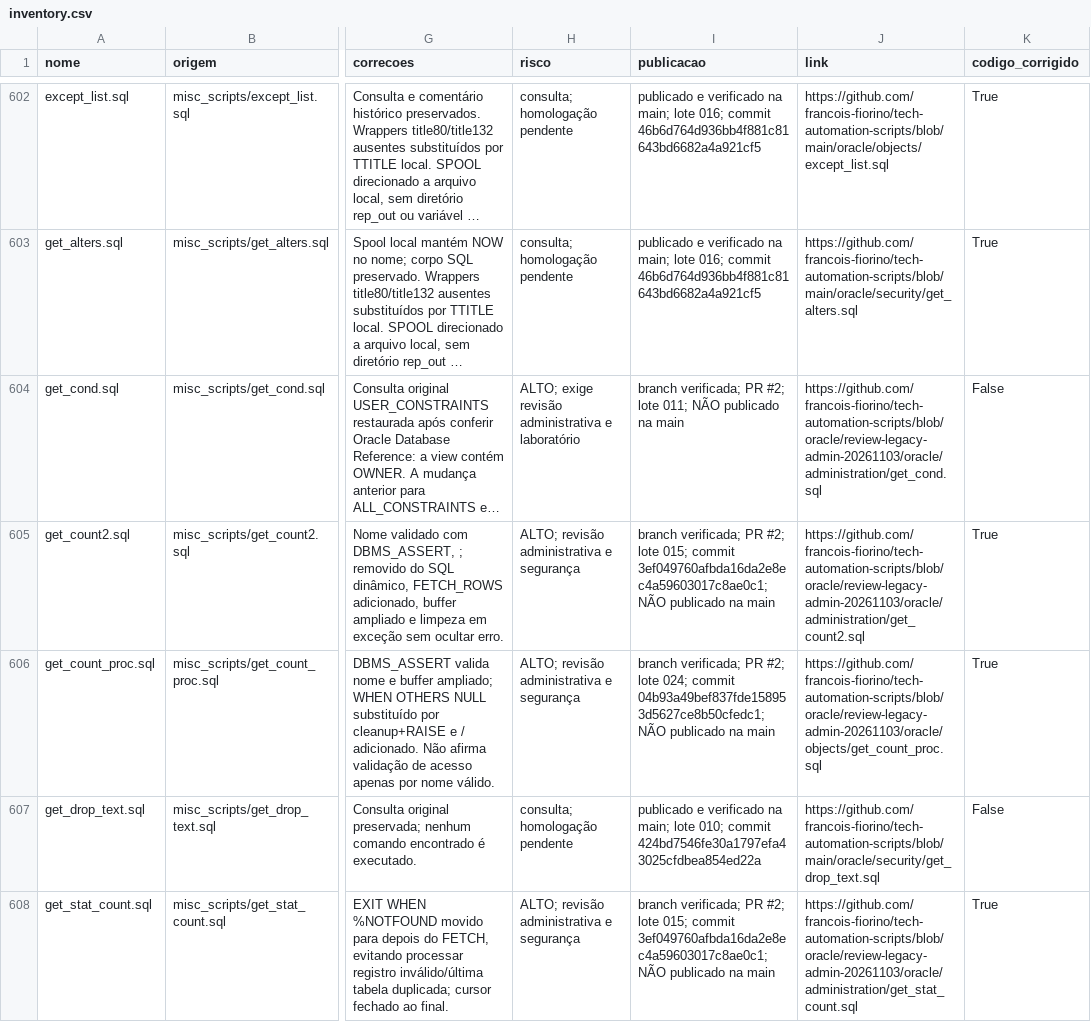
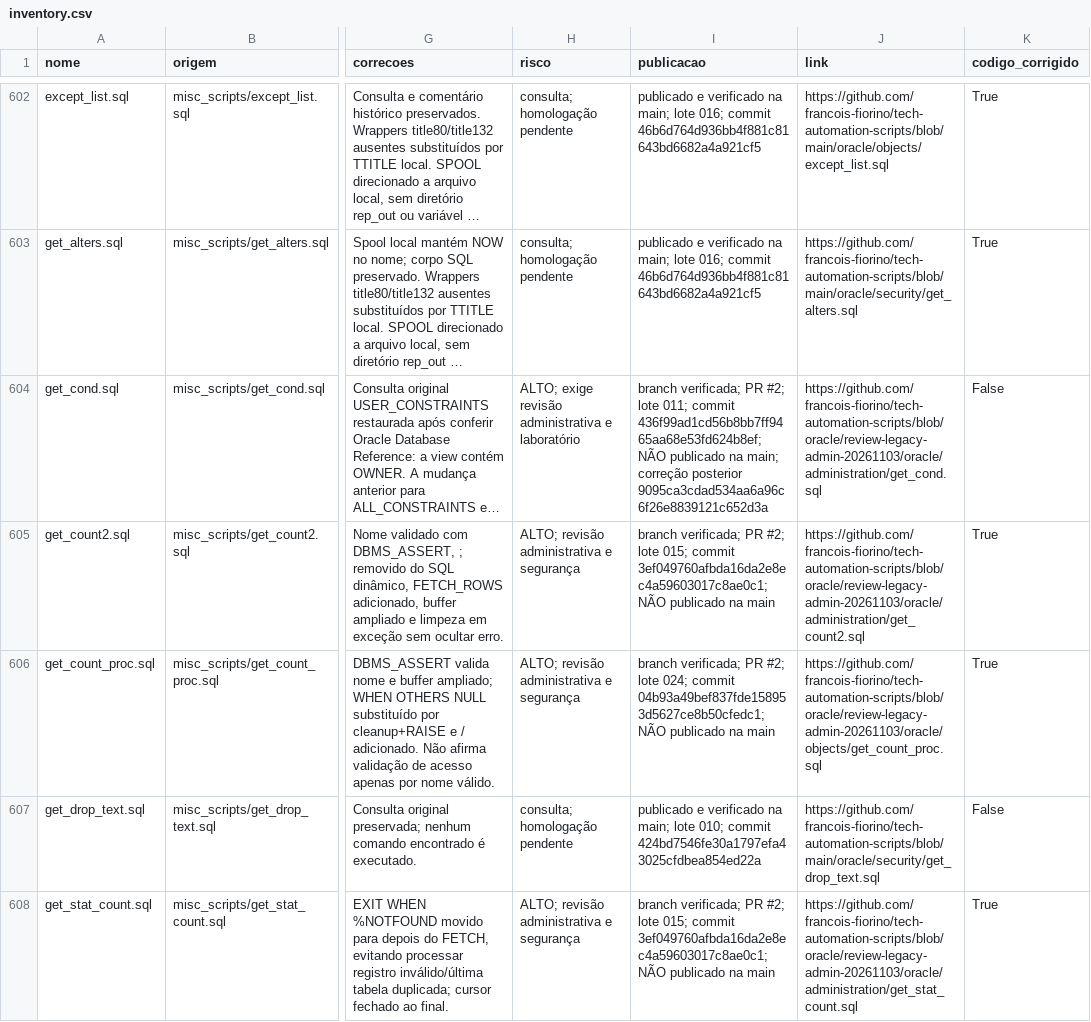
Before and after one commit to francois-fiorino/tech-automation-scripts, a CSV file: oracle/collection/inventory.csv, drawn as a sheet; only a part is shown, gaps mark what is left out; long unchanged cells end in …; the diff covers the shown part only; the diff names each change by its address in the sheet, - before the commit and + after, or states it on an @@ line.

```diff
--- a/oracle/collection/inventory.csv
+++ b/oracle/collection/inventory.csv
-I604 (publicacao): …lote 011; NÃO publicado na main
+I604 (publicacao): …lote 011; commit 436f99ad1cd56b8bb7ff9465aa68e53fd624b8ef; NÃO publicado na main; correção posterior 9095ca3cdad534aa6a96c6f26e8839121c652d3a
```
Also changed, not shown: 69 edited cells elsewhere in this file, 1 other file.
